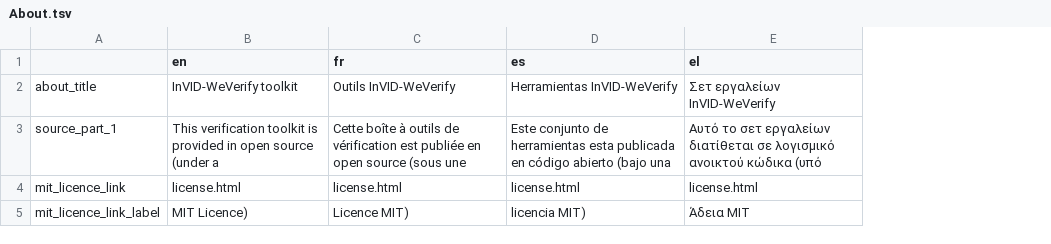
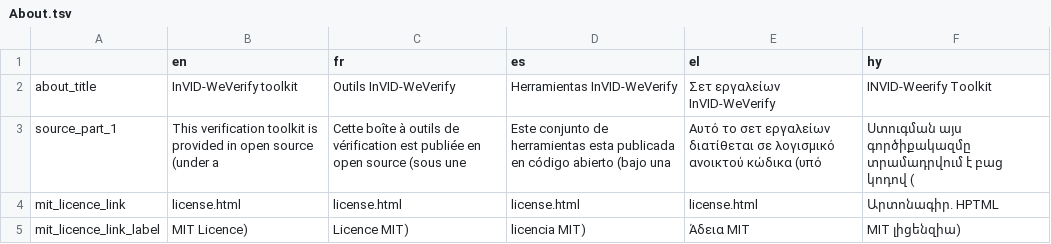
Before and after one commit to AFP-Medialab/verification-plugin, a TSV file: src/LocalDictionary/components/NavItems/About.tsv, drawn as a sheet; only a part is shown; the diff names each change by its address in the sheet, - before the commit and + after, or states it on an @@ line.

Commit message:
Armenian-locale (#259)
* Release 0.75.11 (#221)

* Add animated video

* sync menu

* thumbnail progress bar never stop

* Remove video extension check

* lib update

Co-authored-by: Bertrand Goupil <bertrand.goupil@afp.com>
Co-authored-by: ttramb <bertrand.goupil@ouvaton.org>

* Fix various text issues (#243)

* Fixed footer credits (#232)

Co-authored-by: Valentin Porcellini <valentin.porcellini@afp.com>

* Fixed text overflow (#238) (#239)

Co-authored-by: Valentin Porcellini <valentin.porcellini@afp.com>

---------

Co-authored-by: Valentin Porcellini <valentin.porcellini@afp.com>
Co-authored-by: ttramb <bertrand.goupil@ouvaton.org>

* Added Armenian

---------

Co-authored-by: AFPMedialab <40788591+AFPMedialab@users.noreply.github.com>
Co-authored-by: ttramb <bertrand.goupil@ouvaton.org>
Co-authored-by: Bertrand Goupil <bertrand.goupil@afp.com>
Co-authored-by: Valentin Porcellini <valentin.porcellini@afp.com>

```diff
--- a/src/LocalDictionary/components/NavItems/About.tsv
+++ b/src/LocalDictionary/components/NavItems/About.tsv
+column F (hy), rows 2-5: INVID-Weerify Toolkit | Ստուգման այս գործիքակազմը տրամադրվում է բաց կոդով ( | Արտոնագիր. HPTML | MIT լիցենզիա)
```
Also changed, not shown: src/LocalDictionary/components/NavItems/ClassRoom.tsv, src/LocalDictionary/components/NavItems/tools/Analysis.tsv, 37 other files.
